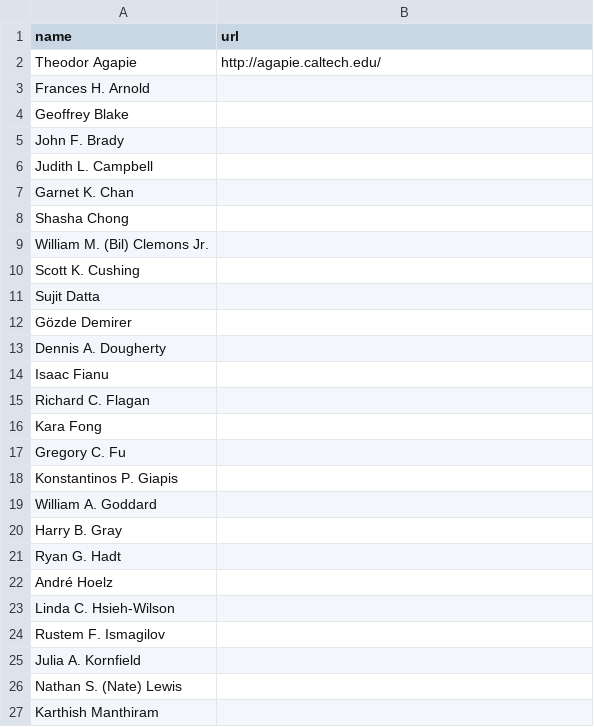
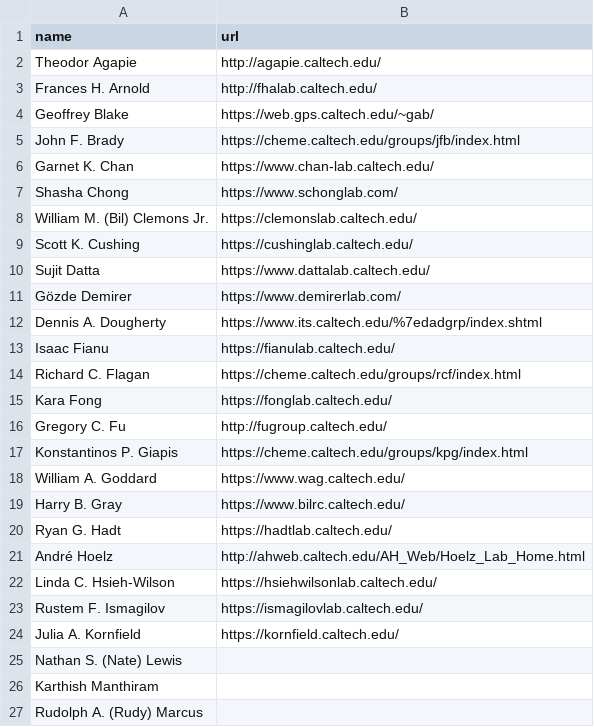
Before and after one commit to JaeyeonYang/Project2, a CSV file: CALTECH_DB/faculty_url_Chemistry_and_Chemical_engineering.csv, drawn as a sheet; only a part is shown; the shorter side is filled out with more unchanged rows.

Commit message:
칼텍

```diff
--- a/CALTECH_DB/faculty_url_Chemistry_and_Chemical_engineering.csv
+++ b/CALTECH_DB/faculty_url_Chemistry_and_Chemical_engineering.csv
@@ -2,25 +2,24 @@ name,url
 Theodor Agapie, http://agapie.caltech.edu/
-Frances H. Arnold,
-Geoffrey Blake,
-John F. Brady,
-Judith L. Campbell,
-Garnet K. Chan,
-Shasha Chong,
-William M. (Bil) Clemons Jr.,
-Scott K. Cushing,
-Sujit Datta,
-Gözde Demirer,
-Dennis A. Dougherty,
-Isaac Fianu,
-Richard C. Flagan,
-Kara Fong,
-Gregory C. Fu,
-Konstantinos P. Giapis,
-William A. Goddard,
-Harry B. Gray,
-Ryan G. Hadt,
-André Hoelz,
-Linda C. Hsieh-Wilson,
-Rustem F. Ismagilov,
-Julia A. Kornfield,
+Frances H. Arnold, http://fhalab.caltech.edu/
+Geoffrey Blake, https://web.gps.caltech.edu/~gab/
+John F. Brady, https://cheme.caltech.edu/groups/jfb/index.html
+Garnet K. Chan, https://www.chan-lab.caltech.edu/
+Shasha Chong, https://www.schonglab.com/
+William M. (Bil) Clemons Jr.,https://clemonslab.caltech.edu/
+Scott K. Cushing, https://cushinglab.caltech.edu/
+Sujit Datta, https://www.dattalab.caltech.edu/
+Gözde Demirer, https://www.demirerlab.com/
+Dennis A. Dougherty,https://www.its.caltech.edu/%7edadgrp/index.shtml
+Isaac Fianu, https://fianulab.caltech.edu/
+Richard C. Flagan, https://cheme.caltech.edu/groups/rcf/index.html
+Kara Fong, https://fonglab.caltech.edu/
+Gregory C. Fu, http://fugroup.caltech.edu/
+Konstantinos P. Giapis, https://cheme.caltech.edu/groups/kpg/index.html
+William A. Goddard, https://www.wag.caltech.edu/
+Harry B. Gray, https://www.bilrc.caltech.edu/
+Ryan G. Hadt, https://hadtlab.caltech.edu/
+André Hoelz, http://ahweb.caltech.edu/AH_Web/Hoelz_Lab_Home.html
+Linda C. Hsieh-Wilson, https://hsiehwilsonlab.caltech.edu/
+Rustem F. Ismagilov,https://ismagilovlab.caltech.edu/
+Julia A. Kornfield,https://kornfield.caltech.edu/
 Nathan S. (Nate) Lewis,
```
